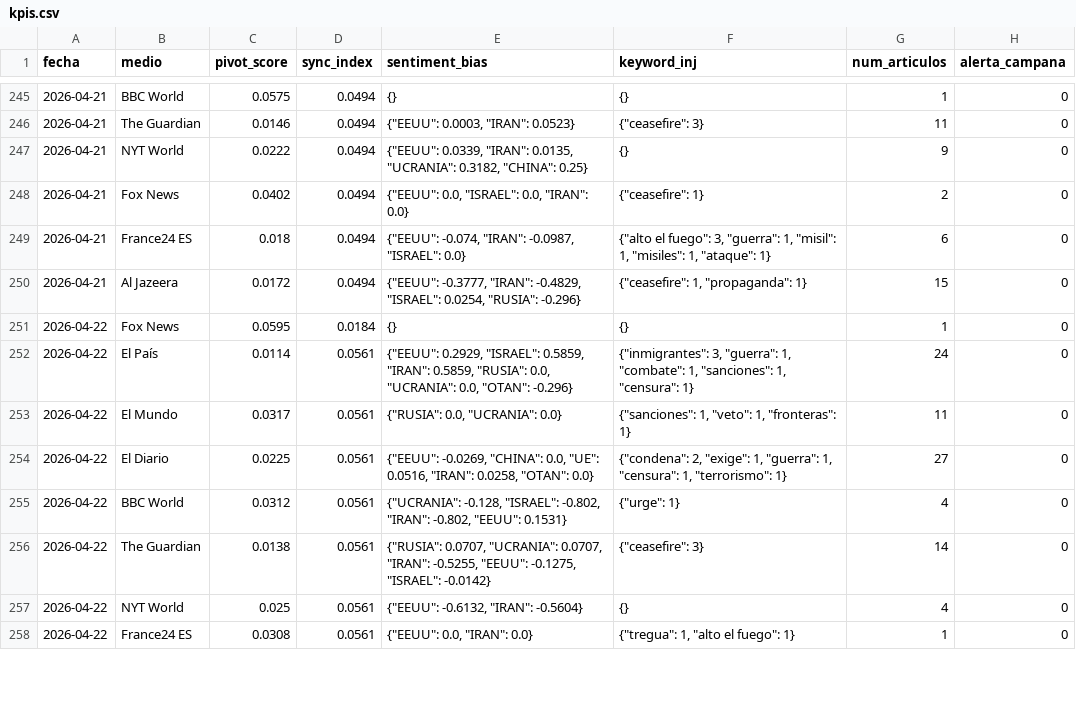
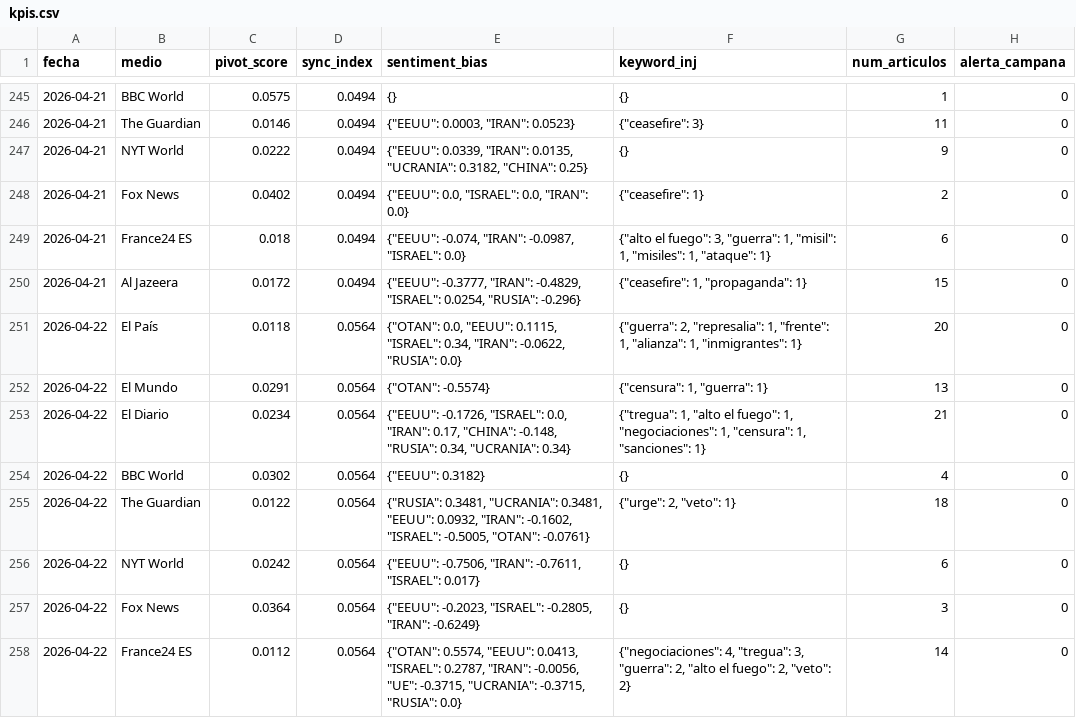
Before and after one commit to mcasrom/SIEG-Mani, a CSV file: data/kpis.csv, drawn as a sheet; only a part is shown, gaps mark what is left out; the diff covers the shown part only.

Commit message:
MANI data 2026-04-22 18:10

```diff
--- a/data/kpis.csv
+++ b/data/kpis.csv
@@ -250,9 +250,9 @@ fecha,medio,pivot_score,sync_index,sentiment_bias,keyword_inj,num_articulos,aler
 2026-04-21,Al Jazeera,0.0172,0.0494,"{""EEUU"": -0.3777, ""IRAN"": -0.4829, ""ISRAEL"": 0.0254, ""RUSIA"": -0.296}","{""ceasefire"": 1, ""propaganda"": 1}",15,0
-2026-04-22,Fox News,0.0595,0.0184,{},{},1,0
-2026-04-22,El País,0.0114,0.0561,"{""EEUU"": 0.2929, ""ISRAEL"": 0.5859, ""IRAN"": 0.5859, ""RUSIA"": 0.0, ""UCRANIA"": 0.0, ""OTAN"": -0.296}","{""inmigrantes"": 3, ""guerra"": 1, ""combate"": 1, ""sanciones"": 1, ""censura"": 1}",24,0
-2026-04-22,El Mundo,0.0317,0.0561,"{""RUSIA"": 0.0, ""UCRANIA"": 0.0}","{""sanciones"": 1, ""veto"": 1, ""fronteras"": 1}",11,0
-2026-04-22,El Diario,0.0225,0.0561,"{""EEUU"": -0.0269, ""CHINA"": 0.0, ""UE"": 0.0516, ""IRAN"": 0.0258, ""OTAN"": 0.0}","{""condena"": 2, ""exige"": 1, ""guerra"": 1, ""censura"": 1, ""terrorismo"": 1}",27,0
-2026-04-22,BBC World,0.0312,0.0561,"{""UCRANIA"": -0.128, ""ISRAEL"": -0.802, ""IRAN"": -0.802, ""EEUU"": 0.1531}","{""urge"": 1}",4,0
-2026-04-22,The Guardian,0.0138,0.0561,"{""RUSIA"": 0.0707, ""UCRANIA"": 0.0707, ""IRAN"": -0.5255, ""EEUU"": -0.1275, ""ISRAEL"": -0.0142}","{""ceasefire"": 3}",14,0
-2026-04-22,NYT World,0.025,0.0561,"{""EEUU"": -0.6132, ""IRAN"": -0.5604}",{},4,0
-2026-04-22,France24 ES,0.0308,0.0561,"{""EEUU"": 0.0, ""IRAN"": 0.0}","{""tregua"": 1, ""alto el fuego"": 1}",1,0
+2026-04-22,El País,0.0118,0.0564,"{""OTAN"": 0.0, ""EEUU"": 0.1115, ""ISRAEL"": 0.34, ""IRAN"": -0.0622, ""RUSIA"": 0.0}","{""guerra"": 2, ""represalia"": 1, ""frente"": 1, ""alianza"": 1, ""inmigrantes"": 1}",20,0
+2026-04-22,El Mundo,0.0291,0.0564,"{""OTAN"": -0.5574}","{""censura"": 1, ""guerra"": 1}",13,0
+2026-04-22,El Diario,0.0234,0.0564,"{""EEUU"": -0.1726, ""ISRAEL"": 0.0, ""IRAN"": 0.17, ""CHINA"": -0.148, ""RUSIA"": 0.34, ""UCRANIA"": 0.34}","{""tregua"": 1, ""alto el fuego"": 1, ""negociaciones"": 1, ""censura"": 1, ""sanciones"": 1}",21,0
+2026-04-22,BBC World,0.0302,0.0564,"{""EEUU"": 0.3182}",{},4,0
+2026-04-22,The Guardian,0.0122,0.0564,"{""RUSIA"": 0.3481, ""UCRANIA"": 0.3481, ""EEUU"": 0.0932, ""IRAN"": -0.1602, ""ISRAEL"": -0.5005, ""OTAN"": -0.0761}","{""urge"": 2, ""veto"": 1}",18,0
+2026-04-22,NYT World,0.0242,0.0564,"{""EEUU"": -0.7506, ""IRAN"": -0.7611, ""ISRAEL"": 0.017}",{},6,0
+2026-04-22,Fox News,0.0364,0.0564,"{""EEUU"": -0.2023, ""ISRAEL"": -0.2805, ""IRAN"": -0.6249}",{},3,0
+2026-04-22,France24 ES,0.0112,0.0564,"{""OTAN"": 0.5574, ""EEUU"": 0.0413, ""ISRAEL"": 0.2787, ""IRAN"": -0.0056, ""UE"": -0.3715, ""UCRANIA"": -0.3715, ""RUSIA"": 0.0}","{""negociaciones"": 4, ""tregua"": 3, ""guerra"": 2, ""alto el fuego"": 2, ""veto"": 2}",14,0
```
Also changed, not shown: 4 edited cells elsewhere in this file, 2 other files.
